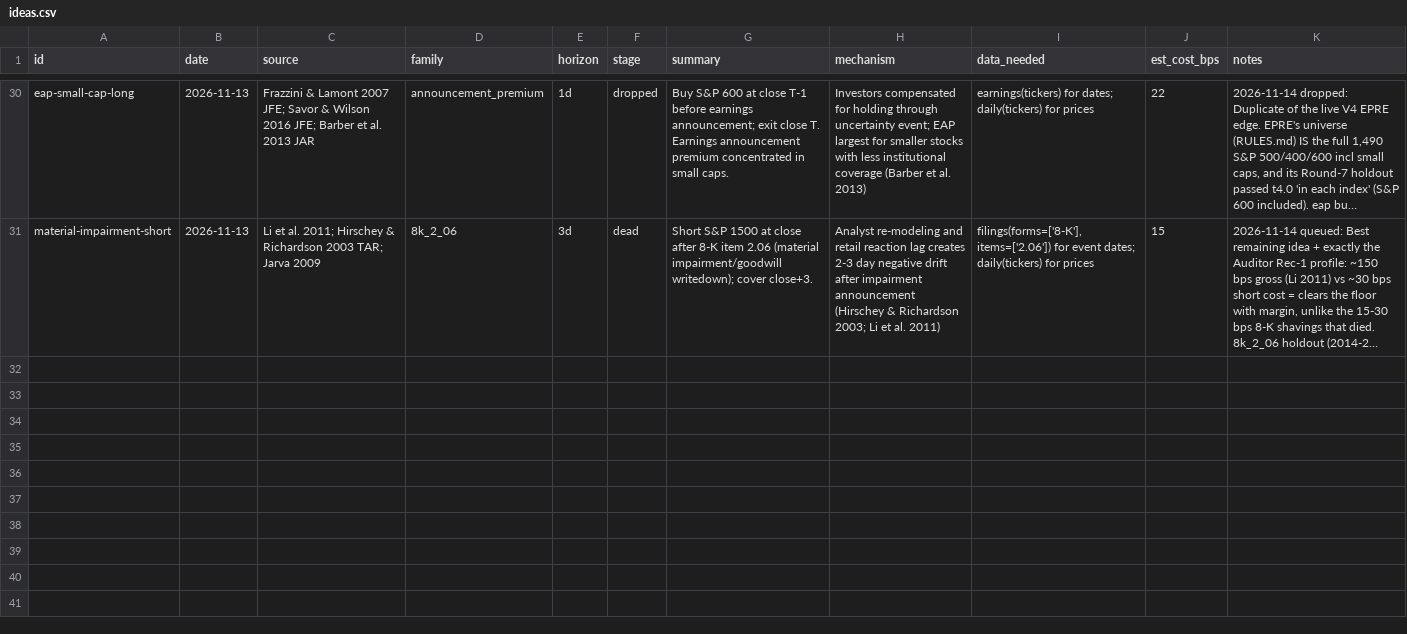
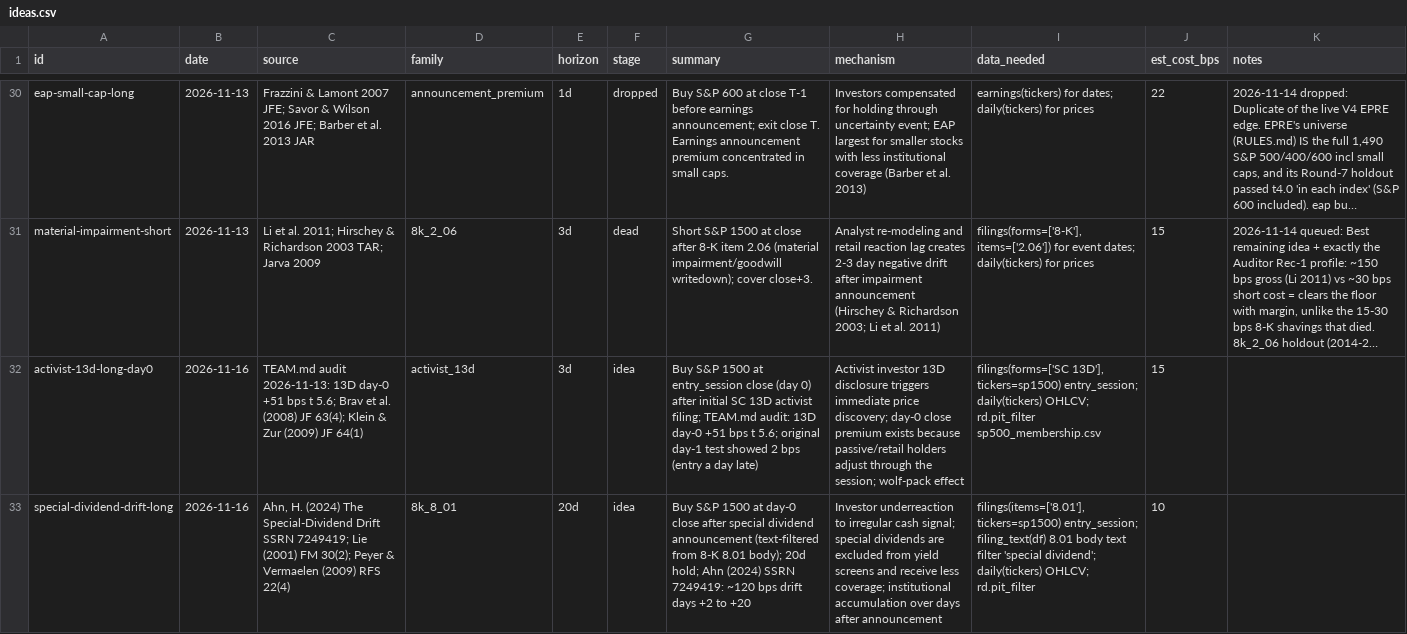
Before and after one commit to MrKoods/StockAnalysis, a CSV file: registry/ideas.csv, drawn as a sheet; only a part is shown, gaps mark what is left out; long unchanged cells end in …; the diff names each change by its address in the sheet, - before the commit and + after, or states it on an @@ line.

Commit message:
team-runner: scout 2026-11-16 (scouting (0 ideas waiting, target 10))

```diff
--- a/registry/ideas.csv
+++ b/registry/ideas.csv
+row 32: activist-13d-long-day0 | 2026-11-16 | TEAM.md audit 2026-11-13: 13D day-0 +51 bps t 5.6; Brav et al. (2008) JF 63(4); Klein & Zur (2009) JF 64(1) | activist_13d | 3d | idea | Buy S&P 1500 at entry_session close (day 0) after initial SC 13D activist filing; TEAM.md audit: 13D day-0 +51 bps t 5.6; original day-1 test showed 2 bps (entry a day late) | Activist investor 13D disclosure triggers immediate price discovery; day-0 close premium exists because passive/retail holders adjust through the session; wolf-pack effect | filings(forms=['SC 13D'], tickers=sp1500) entry_session; daily(tickers) OHLCV; rd.pit_filter sp500_membership.csv | 15
+row 33: special-dividend-drift-long | 2026-11-16 | Ahn, H. (2024) The Special-Dividend Drift SSRN 7249419; Lie (2001) FM 30(2); Peyer & Vermaelen (2009) RFS 22(4) | 8k_8_01 | 20d | idea | Buy S&P 1500 at day-0 close after special dividend announcement (text-filtered from 8-K 8.01 body); 20d hold; Ahn (2024) SSRN 7249419: ~120 bps drift days +2 to +20 | Investor underreaction to irregular cash signal; special dividends are excluded from yield screens and receive less coverage; institutional accumulation over days after announcement | filings(items=['8.01'], tickers=sp1500) entry_session; filing_text(df) 8.01 body text filter 'special dividend'; daily(tickers) OHLCV; rd.pit_filter | 10
```
Also changed, not shown: 3 other files.
